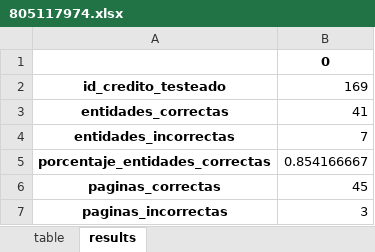
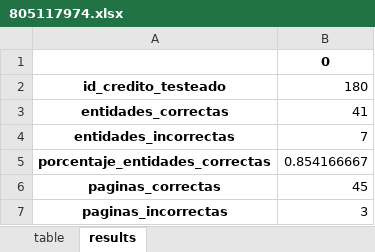
Before and after one commit to jose-milciades/-ia-test, an Excel workbook: app/results/reviewed/805117974.xlsx, sheet results, drawn as a sheet; only a part is shown; values as stored, in another font and other column widths than the file's, no borders; the diff covers the shown part only; the diff names each change by its address in the sheet, - before the commit and + after, or states it on an @@ line.

```diff
--- a/app/results/reviewed/805117974.xlsx (sheet results)
+++ b/app/results/reviewed/805117974.xlsx (sheet results)
-B2: 169
+B2: 180
```
Also changed, not shown: 1 edited cell elsewhere in this sheet, app/results/reviewed/1113002217.xlsx, 3 other files.
